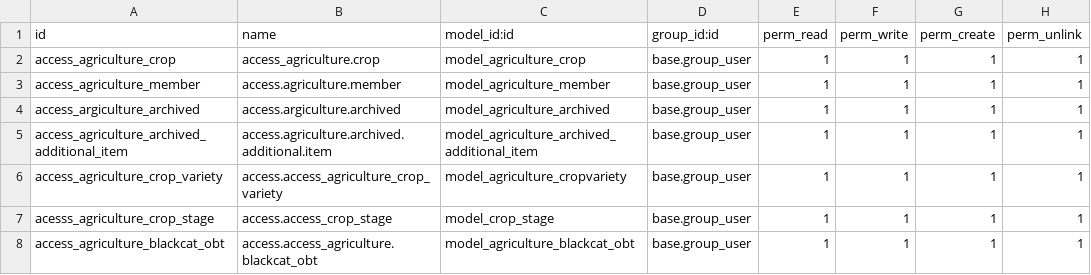
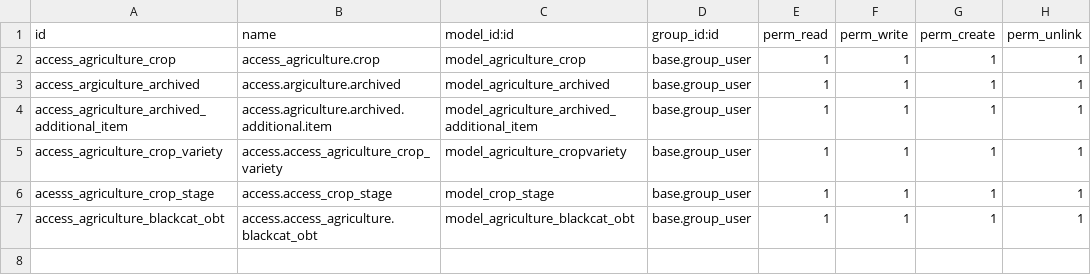
Before and after one commit to PIMIYA/Odoo_15, a CSV file: addons/agriculture_app/security/ir.model.access.csv, drawn as a sheet; the diff names each change by its address in the sheet, - before the commit and + after, or states it on an @@ line.

Commit message:
更新農民資料架構
- 將 agriculture.member 換成使用繼承 res.partner
- 將農民建立搬移到 Contacts

```diff
--- a/addons/agriculture_app/security/ir.model.access.csv
+++ b/addons/agriculture_app/security/ir.model.access.csv
-row 3: access_agriculture_member | access.agriculture.member | model_agriculture_member | base.group_user | 1 | 1 | 1 | 1
```
Also changed, not shown: 8 other files.
